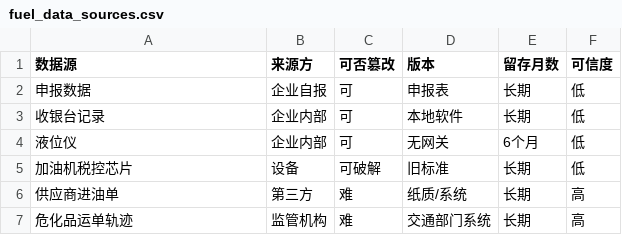
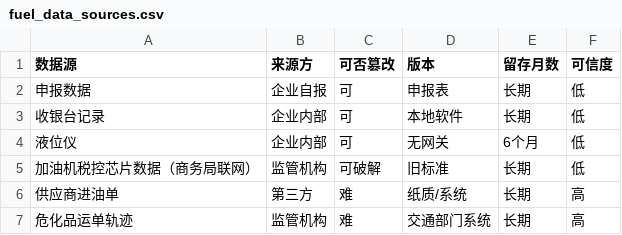
Before and after one commit to KwokCecil/zhishui-tijian, a CSV file: data/fuel_data_sources.csv, drawn as a sheet.

```diff
--- a/data/fuel_data_sources.csv
+++ b/data/fuel_data_sources.csv
@@ -4,3 +4,3 @@
 液位仪,企业内部,可,无网关,6个月,低
-加油机税控芯片,设备,可破解,旧标准,长期,低
+加油机税控芯片数据（商务局联网）,监管机构,可破解,旧标准,长期,低
 供应商进油单,第三方,难,纸质/系统,长期,高
```
Also changed, not shown: 3 other files.
